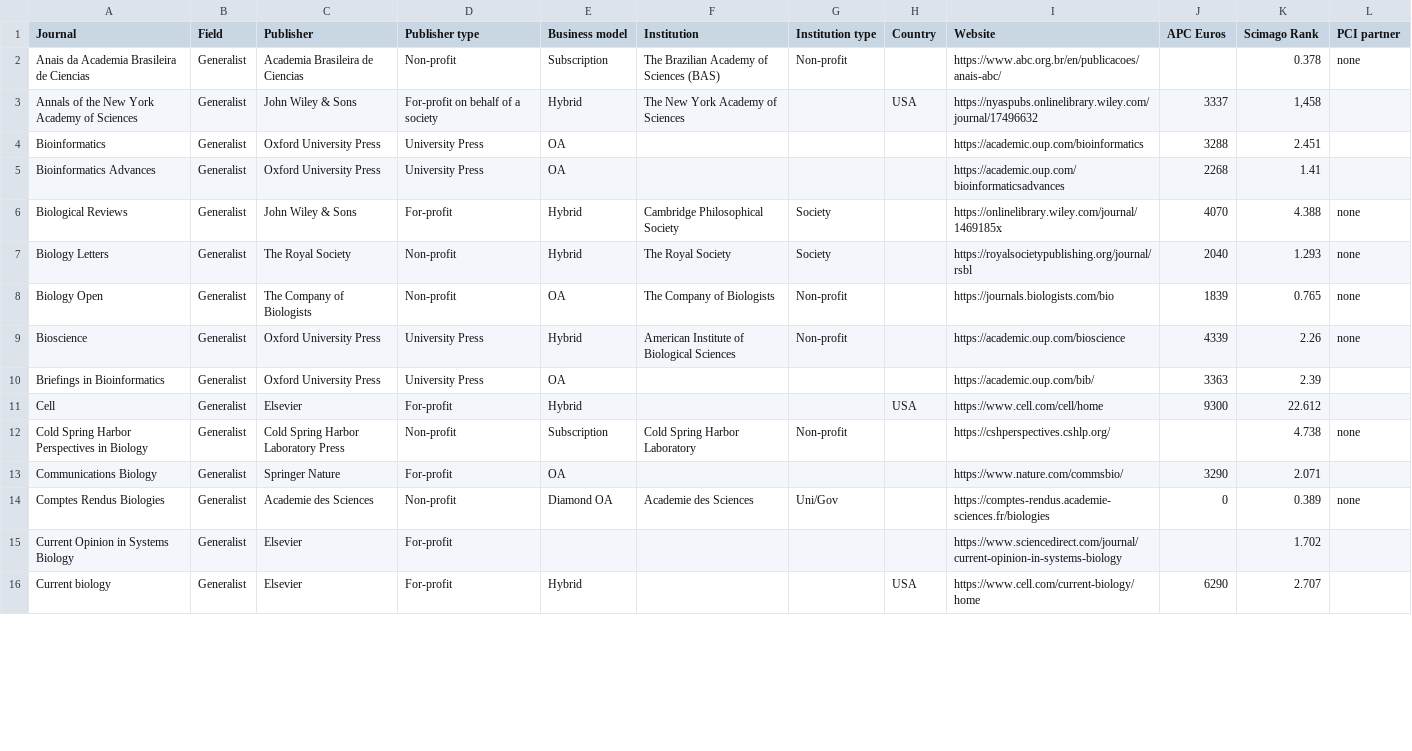
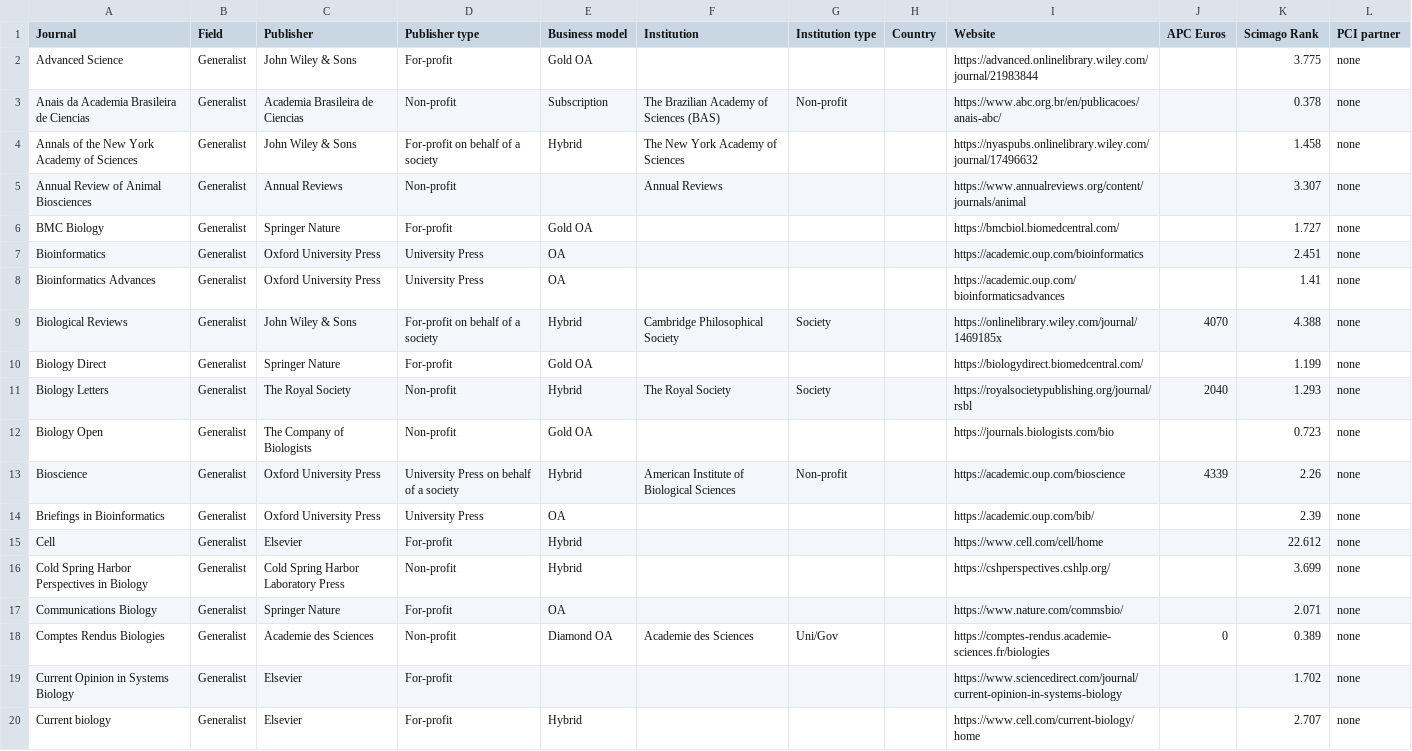
Before and after one commit to WhereToPublish/WhereToPublish.github.io, a CSV file: data/generalist.csv, drawn as a sheet; only a part is shown; the diff covers the shown part only.

```diff
--- a/data/generalist.csv
+++ b/data/generalist.csv
@@ -1,16 +1,20 @@
 "Journal","Field","Publisher","Publisher type","Business model","Institution","Institution type","Country","Website","APC Euros","Scimago Rank","PCI partner"
+"Advanced Science","Generalist","John Wiley & Sons","For-profit","Gold OA","","","","https://advanced.onlinelibrary.wiley.com/journal/21983844","","3.775","none"
 "Anais da Academia Brasileira de Ciencias","Generalist","Academia Brasileira de Ciencias","Non-profit","Subscription","The Brazilian Academy of Sciences (BAS)","Non-profit","","https://www.abc.org.br/en/publicacoes/anais-abc/","","0.378","none"
-"Annals of the New York Academy of Sciences","Generalist","John Wiley & Sons","For-profit on behalf of a society","Hybrid","The New York Academy of Sciences","","USA","https://nyaspubs.onlinelibrary.wiley.com/journal/17496632","3337","1,458",""
-"Bioinformatics","Generalist","Oxford University Press","University Press","OA","","","","https://academic.oup.com/bioinformatics","3288","2.451",""
-"Bioinformatics Advances","Generalist","Oxford University Press","University Press","OA","","","","https://academic.oup.com/bioinformaticsadvances","2268","1.41",""
-"Biological Reviews","Generalist","John Wiley & Sons","For-profit","Hybrid","Cambridge Philosophical Society","Society","","https://onlinelibrary.wiley.com/journal/1469185x","4070","4.388","none"
+"Annals of the New York Academy of Sciences","Generalist","John Wiley & Sons","For-profit on behalf of a society","Hybrid","The New York Academy of Sciences","","","https://nyaspubs.onlinelibrary.wiley.com/journal/17496632","","1.458","none"
+"Annual Review of Animal Biosciences","Generalist","Annual Reviews","Non-profit","","Annual Reviews","","","https://www.annualreviews.org/content/journals/animal","","3.307","none"
+"BMC Biology","Generalist","Springer Nature","For-profit","Gold OA","","","","https://bmcbiol.biomedcentral.com/","","1.727","none"
+"Bioinformatics","Generalist","Oxford University Press","University Press","OA","","","","https://academic.oup.com/bioinformatics","","2.451","none"
+"Bioinformatics Advances","Generalist","Oxford University Press","University Press","OA","","","","https://academic.oup.com/bioinformaticsadvances","","1.41","none"
+"Biological Reviews","Generalist","John Wiley & Sons","For-profit on behalf of a society","Hybrid","Cambridge Philosophical Society","Society","","https://onlinelibrary.wiley.com/journal/1469185x","4070","4.388","none"
+"Biology Direct","Generalist","Springer Nature","For-profit","Gold OA","","","","https://biologydirect.biomedcentral.com/","","1.199","none"
 "Biology Letters","Generalist","The Royal Society","Non-profit","Hybrid","The Royal Society","Society","","https://royalsocietypublishing.org/journal/rsbl","2040","1.293","none"
-"Biology Open","Generalist","The Company of Biologists","Non-profit","OA","The Company of Biologists","Non-profit","","https://journals.biologists.com/bio","1839","0.765","none"
-"Bioscience","Generalist","Oxford University Press","University Press","Hybrid","American Institute of Biological Sciences","Non-profit","","https://academic.oup.com/bioscience","4339","2.26","none"
-"Briefings in Bioinformatics","Generalist","Oxford University Press","University Press","OA","","","","https://academic.oup.com/bib/","3363","2.39",""
-"Cell","Generalist","Elsevier","For-profit","Hybrid","","","USA","https://www.cell.com/cell/home","9300","22.612",""
-"Cold Spring Harbor Perspectives in Biology","Generalist","Cold Spring Harbor Laboratory Press","Non-profit","Subscription","Cold Spring Harbor Laboratory","Non-profit","","https://cshperspectives.cshlp.org/","","4.738","none"
-"Communications Biology","Generalist","Springer Nature","For-profit","OA","","","","https://www.nature.com/commsbio/","3290","2.071",""
+"Biology Open","Generalist","The Company of Biologists","Non-profit","Gold OA","","","","https://journals.biologists.com/bio","","0.723","none"
+"Bioscience","Generalist","Oxford University Press","University Press on behalf of a society","Hybrid","American Institute of Biological Sciences","Non-profit","","https://academic.oup.com/bioscience","4339","2.26","none"
+"Briefings in Bioinformatics","Generalist","Oxford University Press","University Press","OA","","","","https://academic.oup.com/bib/","","2.39","none"
+"Cell","Generalist","Elsevier","For-profit","Hybrid","","","","https://www.cell.com/cell/home","","22.612","none"
+"Cold Spring Harbor Perspectives in Biology","Generalist","Cold Spring Harbor Laboratory Press","Non-profit","Hybrid","","","","https://cshperspectives.cshlp.org/","","3.699","none"
+"Communications Biology","Generalist","Springer Nature","For-profit","OA","","","","https://www.nature.com/commsbio/","","2.071","none"
 "Comptes Rendus Biologies","Generalist","Academie des Sciences","Non-profit","Diamond OA","Academie des Sciences","Uni/Gov","","https://comptes-rendus.academie-sciences.fr/biologies","0","0.389","none"
-"Current Opinion in Systems Biology","Generalist","Elsevier","For-profit","","","","","https://www.sciencedirect.com/journal/current-opinion-in-systems-biology","","1.702",""
-"Current biology","Generalist","Elsevier","For-profit","Hybrid","","","USA","https://www.cell.com/current-biology/home","6290","2.707",""
+"Current Opinion in Systems Biology","Generalist","Elsevier","For-profit","","","","","https://www.sciencedirect.com/journal/current-opinion-in-systems-biology","","1.702","none"
+"Current biology","Generalist","Elsevier","For-profit","Hybrid","","","","https://www.cell.com/current-biology/home","","2.707","none"
```
Also changed, not shown: 8 added rows and 73 edited cells elsewhere in this file, data/cancer.csv, data/development.csv, 9 other files.
